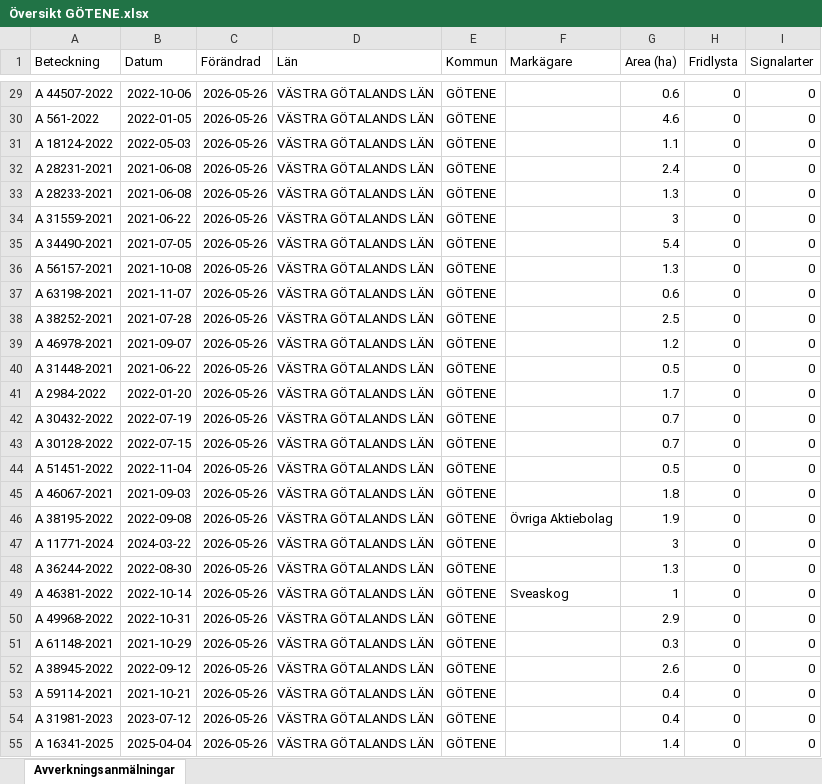
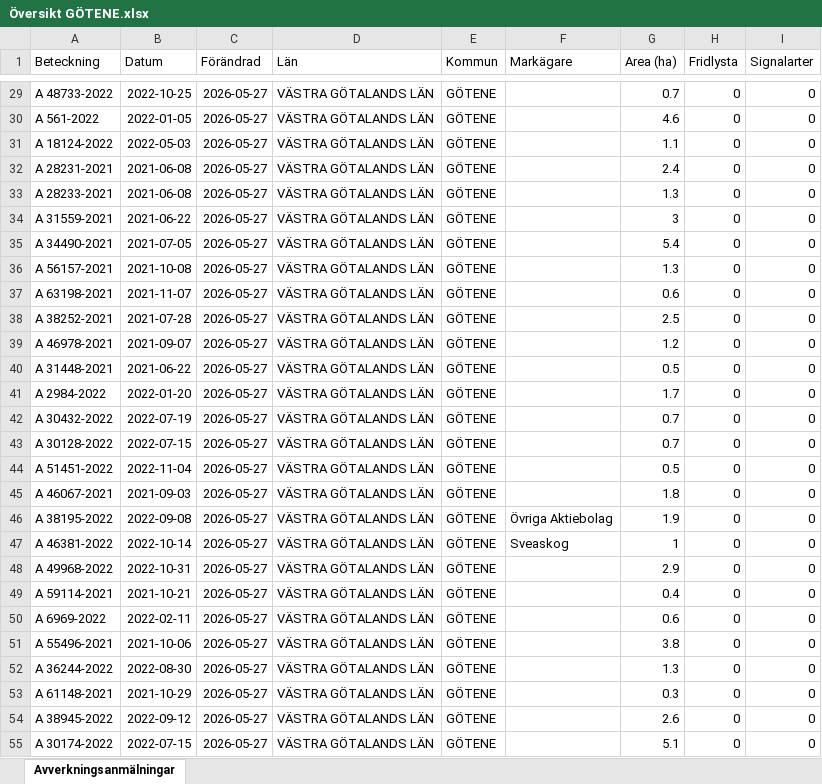
Before and after one commit to klasma/Logging_1471, an Excel workbook: Översikt GÖTENE.xlsx, sheet Avverkningsanmälningar, drawn as a sheet; only a part is shown, gaps mark what is left out; values as stored, in another font and other column widths than the file's, no borders; the diff covers the shown part only; the diff names each change by its address in the sheet, - before the commit and + after, or states it on an @@ line.

```diff
--- a/Översikt GÖTENE.xlsx (sheet Avverkningsanmälningar)
+++ b/Översikt GÖTENE.xlsx (sheet Avverkningsanmälningar)
-A29 (Beteckning): A 44507-2022
+A29 (Beteckning): A 48733-2022
-B29 (Datum): 2022-10-06
+B29 (Datum): 2022-10-25
-C29:C55 (Förändrad): 2026-05-26
+C29:C55 (Förändrad): 2026-05-27
-G29 (Area (ha)): 0.6
+G29 (Area (ha)): 0.7
-A47 (Beteckning): A 11771-2024
+A47 (Beteckning): A 46381-2022
-B47 (Datum): 2024-03-22
+B47 (Datum): 2022-10-14
-F47 (Markägare): (empty)
+F47 (Markägare): Sveaskog
-G47 (Area (ha)): 3
+G47 (Area (ha)): 1
-A48 (Beteckning): A 36244-2022
+A48 (Beteckning): A 49968-2022
-B48 (Datum): 2022-08-30
+B48 (Datum): 2022-10-31
-G48 (Area (ha)): 1.3
+G48 (Area (ha)): 2.9
-A49 (Beteckning): A 46381-2022
+A49 (Beteckning): A 59114-2021
-B49 (Datum): 2022-10-14
+B49 (Datum): 2021-10-21
-F49 (Markägare): Sveaskog
+F49 (Markägare): (empty)
-G49 (Area (ha)): 1
+G49 (Area (ha)): 0.4
-A50 (Beteckning): A 49968-2022
+A50 (Beteckning): A 6969-2022
-B50 (Datum): 2022-10-31
+B50 (Datum): 2022-02-11
-G50 (Area (ha)): 2.9
+G50 (Area (ha)): 0.6
-A51 (Beteckning): A 61148-2021
+A51 (Beteckning): A 55496-2021
-B51 (Datum): 2021-10-29
+B51 (Datum): 2021-10-06
-G51 (Area (ha)): 0.3
+G51 (Area (ha)): 3.8
-A52 (Beteckning): A 38945-2022
+A52 (Beteckning): A 36244-2022
-B52 (Datum): 2022-09-12
+B52 (Datum): 2022-08-30
-G52 (Area (ha)): 2.6
+G52 (Area (ha)): 1.3
-A53 (Beteckning): A 59114-2021
+A53 (Beteckning): A 61148-2021
-B53 (Datum): 2021-10-21
+B53 (Datum): 2021-10-29
-G53 (Area (ha)): 0.4
+G53 (Area (ha)): 0.3
-A54 (Beteckning): A 31981-2023
+A54 (Beteckning): A 38945-2022
-B54 (Datum): 2023-07-12
+B54 (Datum): 2022-09-12
-G54 (Area (ha)): 0.4
+G54 (Area (ha)): 2.6
-A55 (Beteckning): A 16341-2025
+A55 (Beteckning): A 30174-2022
-B55 (Datum): 2025-04-04
+B55 (Datum): 2022-07-15
-G55 (Area (ha)): 1.4
+G55 (Area (ha)): 5.1
```
Also changed, not shown: 894 edited cells elsewhere in this sheet, artfynd/A 11504-2026 artfynd.xlsx, artfynd/A 1895-2026 artfynd.xlsx, 56 other files.
